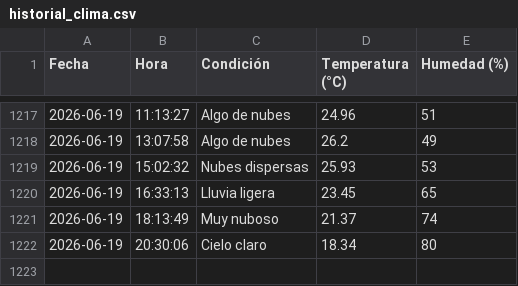
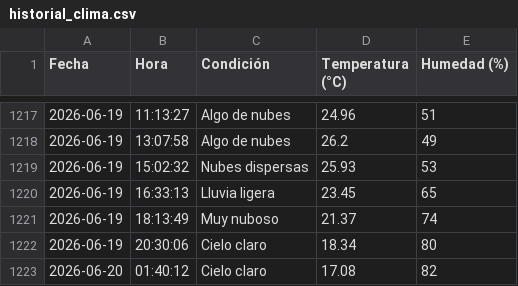
Before and after one commit to IalFaique/clima, a CSV file: historial_clima.csv, drawn as a sheet; only a part is shown, gaps mark what is left out.

Commit message:
Registro automático del clima

```diff
--- a/historial_clima.csv
+++ b/historial_clima.csv
@@ -1222 +1222,2 @@ Fecha,Hora,Condición,Temperatura (°C),Humedad (%)
 2026-06-19,20:30:06,Cielo claro,18.34,80
+2026-06-20,01:40:12,Cielo claro,17.08,82
```
